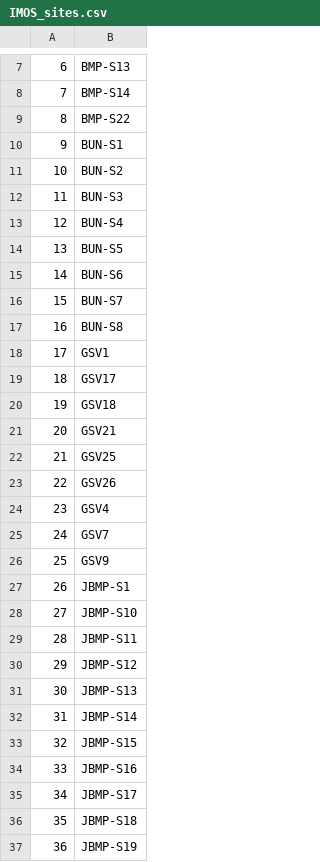
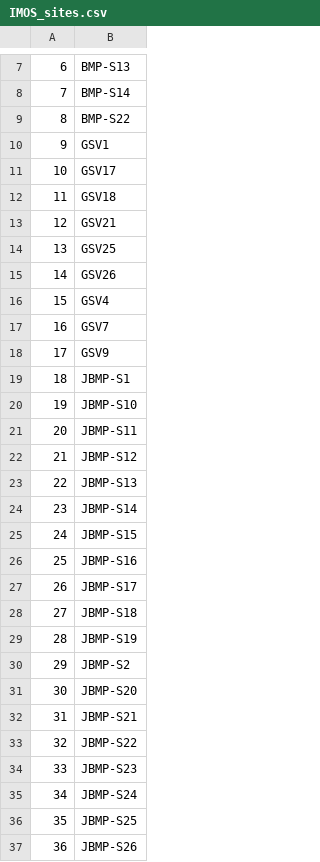
Before and after one commit to gsrednick/asynchrony_synthesis, a CSV file: Data/IMOS/IMOS_sites.csv, drawn as a sheet; only a part is shown, gaps mark what is left out; the diff covers the shown part only.

```diff
--- a/Data/IMOS/IMOS_sites.csv
+++ b/Data/IMOS/IMOS_sites.csv
@@ -10,28 +10,28 @@
-"9","BUN-S1"
-"10","BUN-S2"
-"11","BUN-S3"
-"12","BUN-S4"
-"13","BUN-S5"
-"14","BUN-S6"
-"15","BUN-S7"
-"16","BUN-S8"
-"17","GSV1"
-"18","GSV17"
-"19","GSV18"
-"20","GSV21"
-"21","GSV25"
-"22","GSV26"
-"23","GSV4"
-"24","GSV7"
-"25","GSV9"
-"26","JBMP-S1"
-"27","JBMP-S10"
-"28","JBMP-S11"
-"29","JBMP-S12"
-"30","JBMP-S13"
-"31","JBMP-S14"
-"32","JBMP-S15"
-"33","JBMP-S16"
-"34","JBMP-S17"
-"35","JBMP-S18"
-"36","JBMP-S19"
+9,GSV1
+10,GSV17
+11,GSV18
+12,GSV21
+13,GSV25
+14,GSV26
+15,GSV4
+16,GSV7
+17,GSV9
+18,JBMP-S1
+19,JBMP-S10
+20,JBMP-S11
+21,JBMP-S12
+22,JBMP-S13
+23,JBMP-S14
+24,JBMP-S15
+25,JBMP-S16
+26,JBMP-S17
+27,JBMP-S18
+28,JBMP-S19
+29,JBMP-S2
+30,JBMP-S20
+31,JBMP-S21
+32,JBMP-S22
+33,JBMP-S23
+34,JBMP-S24
+35,JBMP-S25
+36,JBMP-S26
```
Also changed, not shown: 52 edited cells elsewhere in this file, 6 other files.
